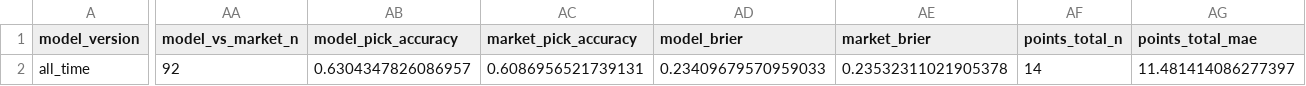
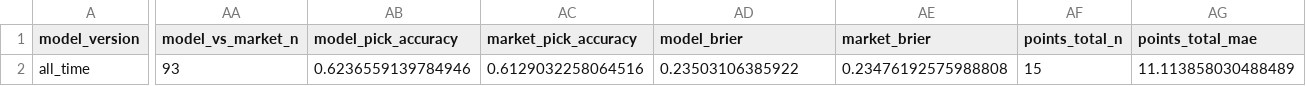
Before and after one commit to JMerchen/mlb_metrics, a CSV file: docs/data/nfl_game_picks_summary.csv, drawn as a sheet; only a part is shown, gaps mark what is left out; the diff covers the shown part only; the diff names each change by its address in the sheet, - before the commit and + after, or states it on an @@ line.

```diff
--- a/docs/data/nfl_game_picks_summary.csv
+++ b/docs/data/nfl_game_picks_summary.csv
-AA2 (model_vs_market_n): 92
+AA2 (model_vs_market_n): 93
-AB2 (model_pick_accuracy): 0.6304347826086957
+AB2 (model_pick_accuracy): 0.6236559139784946
-AC2 (market_pick_accuracy): 0.6086956521739131
+AC2 (market_pick_accuracy): 0.6129032258064516
-AD2 (model_brier): 0.23409679570959033
+AD2 (model_brier): 0.23503106385922
-AE2 (market_brier): 0.23532311021905378
+AE2 (market_brier): 0.23476192575988808
-AF2 (points_total_n): 14
+AF2 (points_total_n): 15
-AG2 (points_total_mae): 11.481414086277397
+AG2 (points_total_mae): 11.113858030488489
```
Also changed, not shown: 1 edited cell elsewhere in this file, data/predictions/nfl_game_predictions.csv, docs/data/nfl_game_picks_picks.csv, 11 other files.
